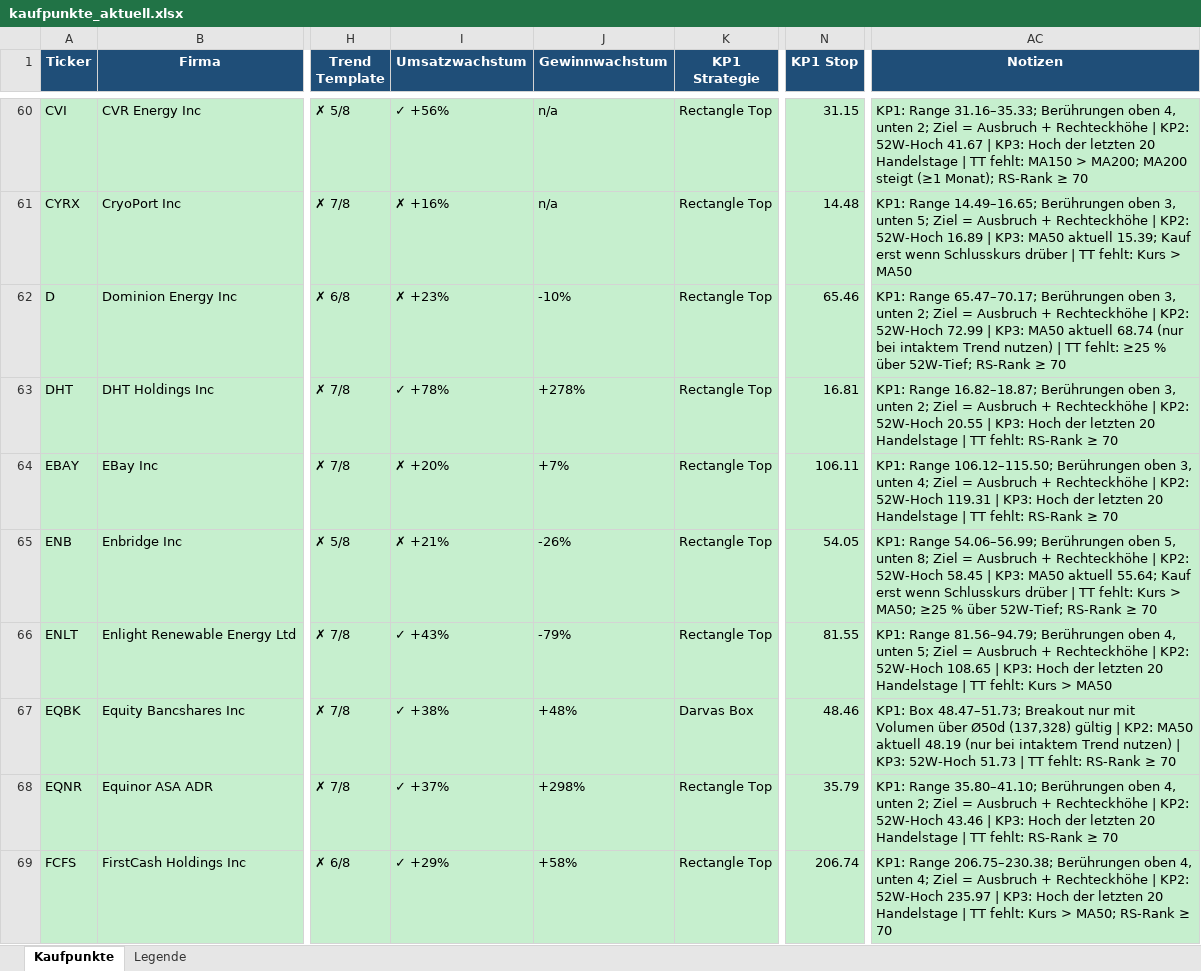
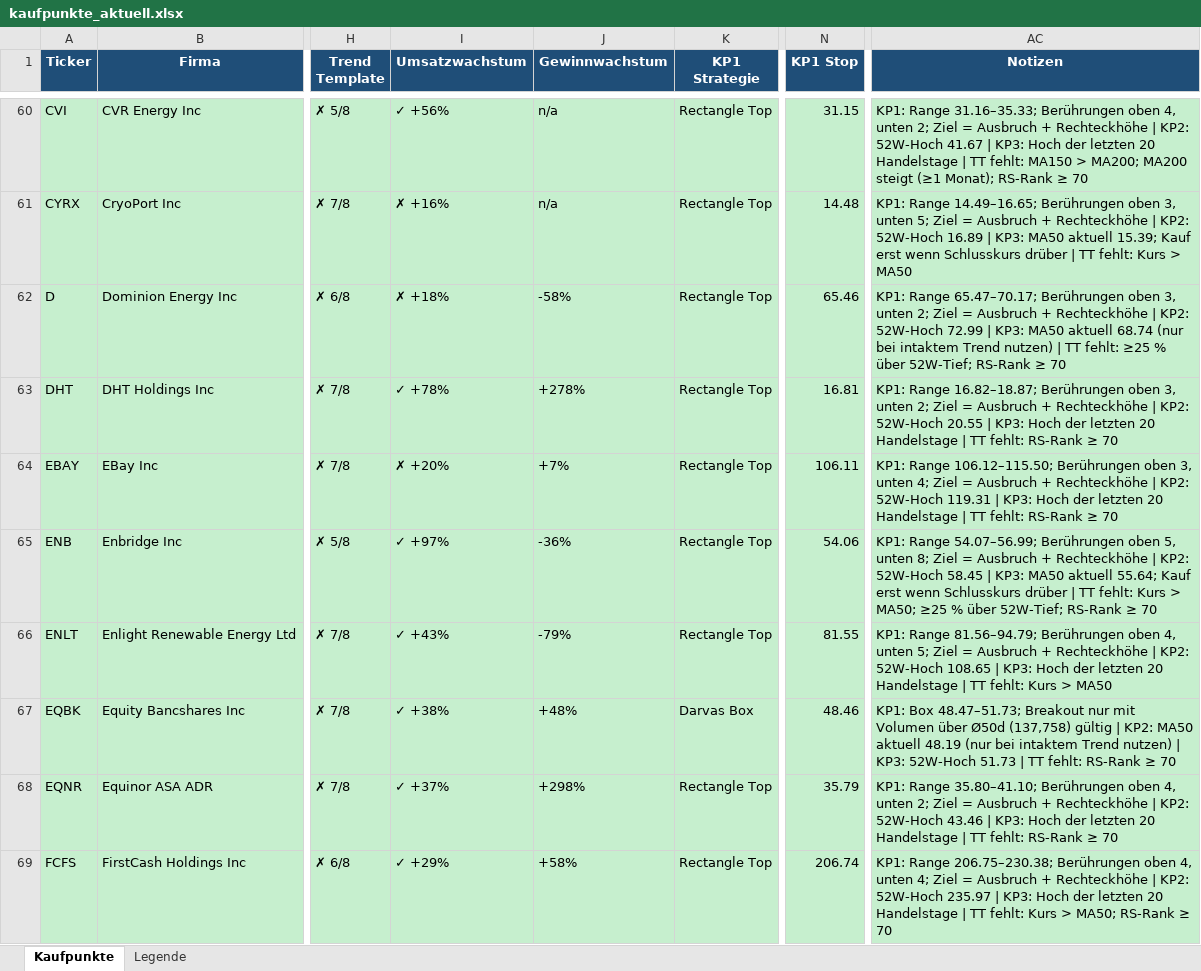
Before and after one commit to mat-schmuck/heliot, an Excel workbook: kaufpunkte_aktuell.xlsx, sheet Kaufpunkte, drawn as a sheet; only a part is shown, gaps mark what is left out; values as stored, in another font and other column widths than the file's, no borders; the diff covers the shown part only; the diff names each change by its address in the sheet, - before the commit and + after, or states it on an @@ line.

```diff
--- a/kaufpunkte_aktuell.xlsx (sheet Kaufpunkte)
+++ b/kaufpunkte_aktuell.xlsx (sheet Kaufpunkte)
-I62 (Umsatzwachstum): ✗ +23%
+I62 (Umsatzwachstum): ✗ +18%
-J62 (Gewinnwachstum): -10%
+J62 (Gewinnwachstum): -58%
-I65 (Umsatzwachstum): ✗ +21%
+I65 (Umsatzwachstum): ✓ +97%
-J65 (Gewinnwachstum): -26%
+J65 (Gewinnwachstum): -36%
-N65 (KP1 Stop): 54.05
+N65 (KP1 Stop): 54.06
-AC65 (Notizen): KP1: Range 54.06–56.99; Berührungen oben…
+AC65 (Notizen): KP1: Range 54.07–56.99; Berührungen oben…
-AC67 (Notizen): …über Ø50d (137,328) gültig |…
+AC67 (Notizen): …über Ø50d (137,758) gültig |…
```
Also changed, not shown: 121 edited cells elsewhere in this sheet.
